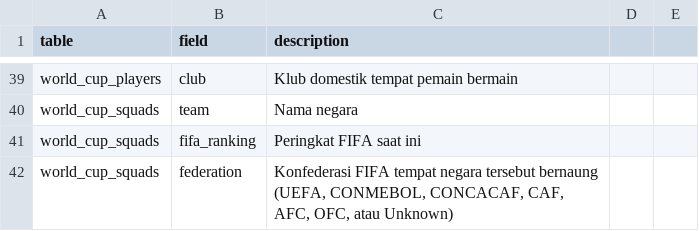
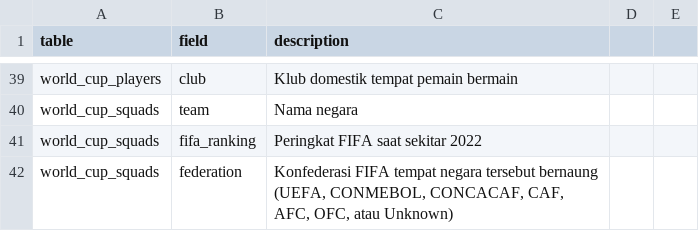
Before and after one commit to FalahHadziqul/mas-mas-cleaning-service, a CSV file: data_dictionary_indo.csv, drawn as a sheet; only a part is shown, gaps mark what is left out.

Commit message:
update doc

```diff
--- a/data_dictionary_indo.csv
+++ b/data_dictionary_indo.csv
@@ -40,3 +40,3 @@ world_cup_players,club,Klub domestik tempat pemain bermain
 world_cup_squads,team,Nama negara
-world_cup_squads,fifa_ranking,Peringkat FIFA saat ini
+world_cup_squads,fifa_ranking,Peringkat FIFA saat sekitar 2022
 world_cup_squads,federation,"Konfederasi FIFA tempat negara tersebut bernaung (UEFA, CONMEBOL, CONCACAF, CAF, AFC, OFC, atau Unknown)"
```
